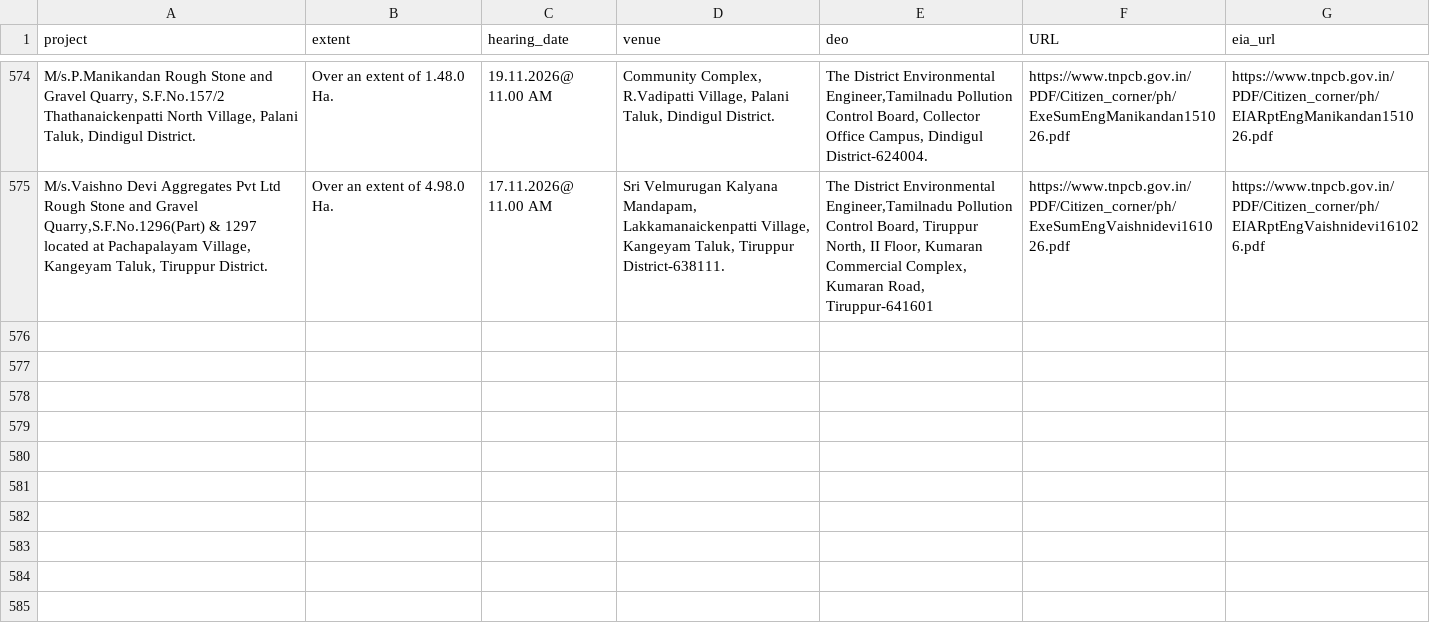
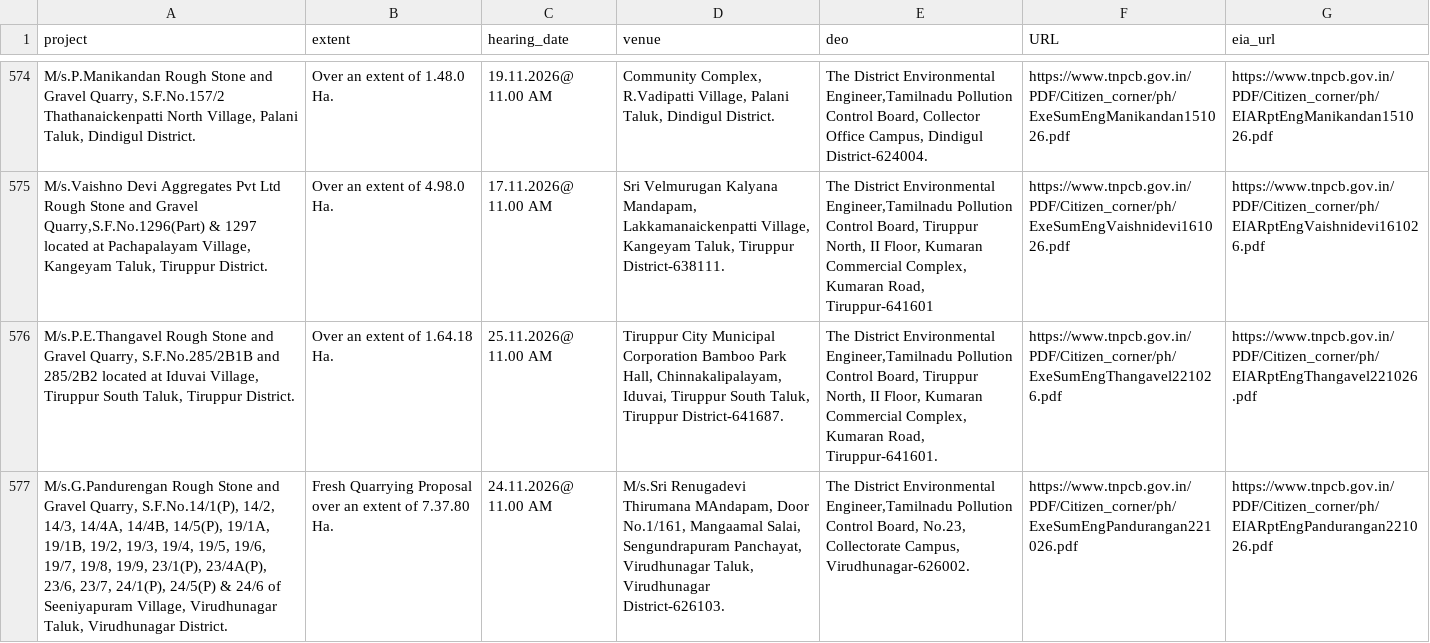
Before and after one commit to DigitalIndiaArchiver/TNGazette, a CSV file: data/dailytn/tnpcb_ph.csv, drawn as a sheet; only a part is shown, gaps mark what is left out; the diff names each change by its address in the sheet, - before the commit and + after, or states it on an @@ line.

Commit message:
Daily TN (2026-10-22): new=2 go=0 whatsnew=0 tnpcb_ph=2 seco=0 circulars=0 gcc_cr=0 | pending=7

```diff
--- a/data/dailytn/tnpcb_ph.csv
+++ b/data/dailytn/tnpcb_ph.csv
+row 576: M/s.P.E.Thangavel Rough Stone and Gravel Quarry, S.F.No.285/2B1B and 285/2B2 located at Iduvai Village, Tiruppur South Taluk, Tiruppur District. | Over an extent of 1.64.18 Ha. | 25.11.2026@ 11.00 AM | Tiruppur City Municipal Corporation Bamboo Park Hall, Chinnakalipalayam, Iduvai, Tiruppur South Taluk, Tiruppur District-641687. | The District Environmental Engineer,Tamilnadu Pollution Control Board, Tiruppur North, II Floor, Kumaran Commercial Complex, Kumaran Road, Tiruppur-641601. | https://www.tnpcb.gov.in/PDF/Citizen_corner/ph/ExeSumEngThangavel221026.pdf | https://www.tnpcb.gov.in/PDF/Citizen_corner/ph/EIARptEngThangavel221026.pdf
+row 577: M/s.G.Pandurengan Rough Stone and Gravel Quarry, S.F.No.14/1(P), 14/2, 14/3, 14/4A, 14/4B, 14/5(P), 19/1A, 19/1B, 19/2, 19/3, 19/4, 19/5, 19/6, 19/7, 19/8, 19/9, 23/1(P), 23/4A(P), 23/6, 23/7, 24/1(P), 24/5(P) & 24/6 of Seeniyapuram Village, Virudhunagar Taluk, Virudhunagar District. | Fresh Quarrying Proposal over an extent of 7.37.80 Ha. | 24.11.2026@ 11.00 AM | M/s.Sri Renugadevi Thirumana MAndapam, Door No.1/161, Mangaamal Salai, Sengundrapuram Panchayat, Virudhunagar Taluk, Virudhunagar District-626103. | The District Environmental Engineer,Tamilnadu Pollution Control Board, No.23, Collectorate Campus, Virudhunagar-626002. | https://www.tnpcb.gov.in/PDF/Citizen_corner/ph/ExeSumEngPandurangan221026.pdf | https://www.tnpcb.gov.in/PDF/Citizen_corner/ph/EIARptEngPandurangan221026.pdf
```
Also changed, not shown: 2 other files.
